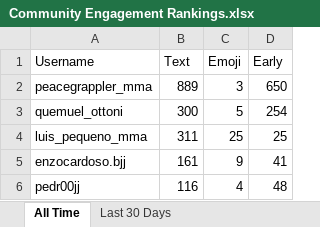
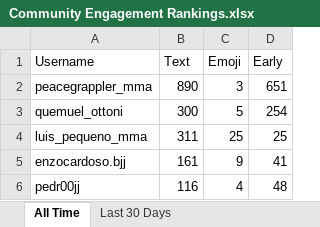
Before and after one commit to paxlucta/peace-grappler, an Excel workbook: Community Engagement Rankings.xlsx, sheet All Time, drawn as a sheet; only a part is shown; values as stored, in another font and other column widths than the file's, no borders; the diff names each change by its address in the sheet, - before the commit and + after, or states it on an @@ line.

```diff
--- a/Community Engagement Rankings.xlsx (sheet All Time)
+++ b/Community Engagement Rankings.xlsx (sheet All Time)
-B2 (Text): 889
+B2 (Text): 890
-D2 (Early): 650
+D2 (Early): 651
```
Also changed, not shown: sheet Last 30 Days, 2 other files.
